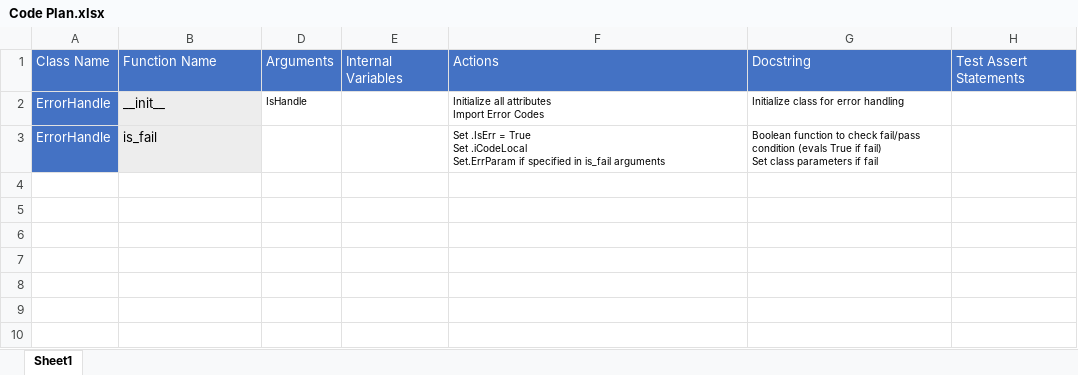
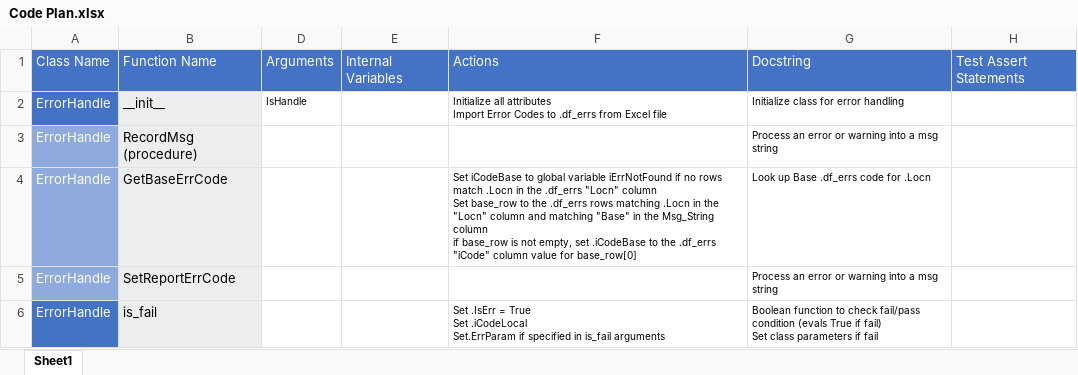
Before and after one commit to jlandgre/Python_ErrorHandling, an Excel workbook: Code Plan.xlsx, sheet Sheet1, drawn as a sheet; values as stored, in another font and other column widths than the file's, no borders; ↵ is a line break in a cell; the diff names each change by its address in the sheet, - before the commit and + after, or states it on an @@ line.

Commit message:
updates through 1/2/24 17:15 - all RecordMsg methods validated

```diff
--- a/Code Plan.xlsx (sheet Sheet1)
+++ b/Code Plan.xlsx (sheet Sheet1)
-F2: …Error Codes
+F2: …Error Codes to .df_errs from Excel file
+row 3: ErrorHandle | RecordMsg (procedure) |  |  |  | Process an error or warning into a msg string
+row 4: ErrorHandle | GetBaseErrCode |  |  | Set iCodeBase to global variable iErrNotFound if no rows match .Locn in the .df_errs "Locn" column ↵ Set base_row to the .df_errs rows matching .Locn in the "Locn" column and matching "Base" in the Msg_String column ↵ if base_row is not empty, set .iCodeBase to the .df_errs "iCode" column value for base_row[0] | Look up Base .df_errs code for .Locn
+row 5: ErrorHandle | SetReportErrCode |  |  |  | Process an error or warning into a msg string
```
Also changed, not shown: 4 other files.
